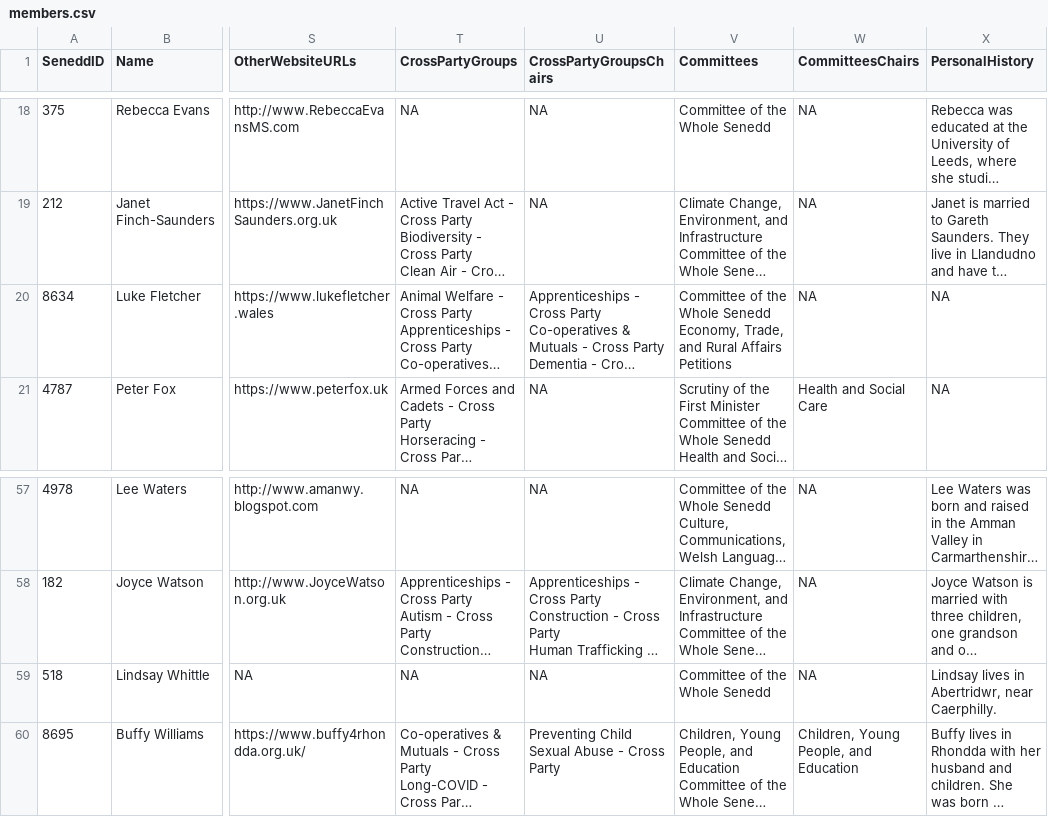
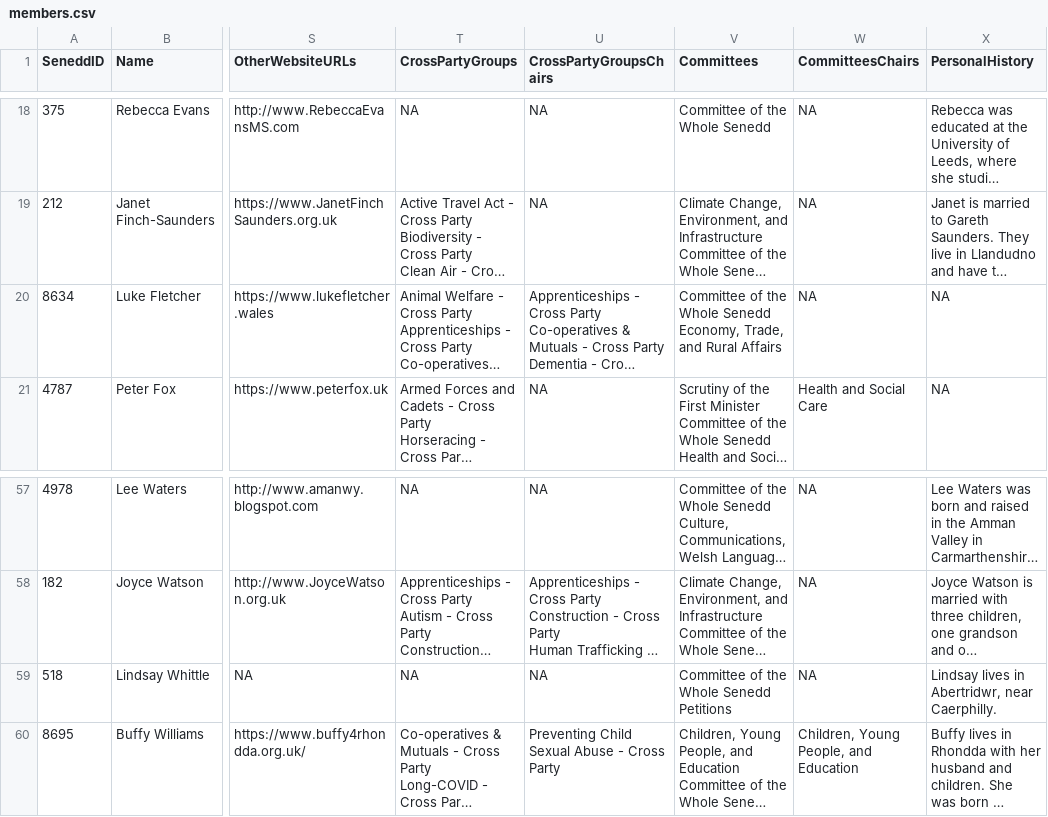
Before and after one commit to stupidpupil/senedd_scraper, a CSV file: members.csv, drawn as a sheet; only a part is shown, gaps mark what is left out; long unchanged cells end in …; ↵ is a line break in a cell; the diff names each change by its address in the sheet, - before the commit and + after, or states it on an @@ line.

```diff
--- a/members.csv
+++ b/members.csv
-V20 (Committees): …Rural Affairs ↵ Petitions
+V20 (Committees): …Rural Affairs
-V59 (Committees): Committee of the Whole Senedd
+V59 (Committees): Committee of the Whole Senedd ↵ Petitions
```
Also changed, not shown: 1 other file.
